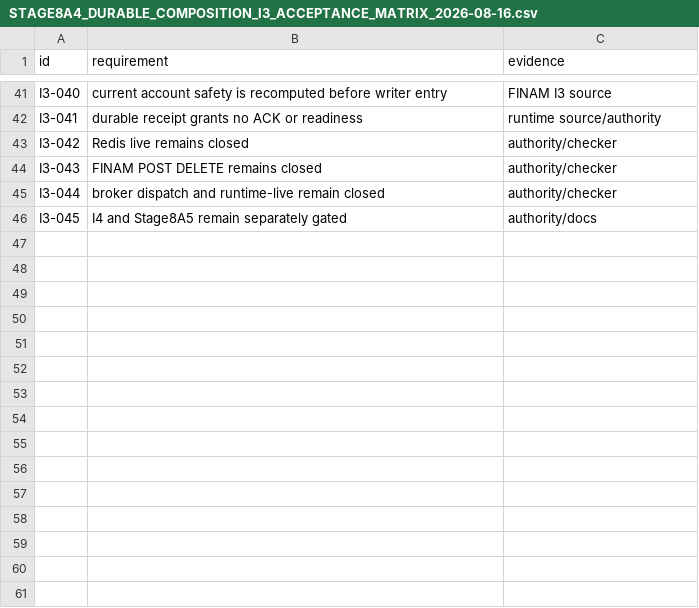
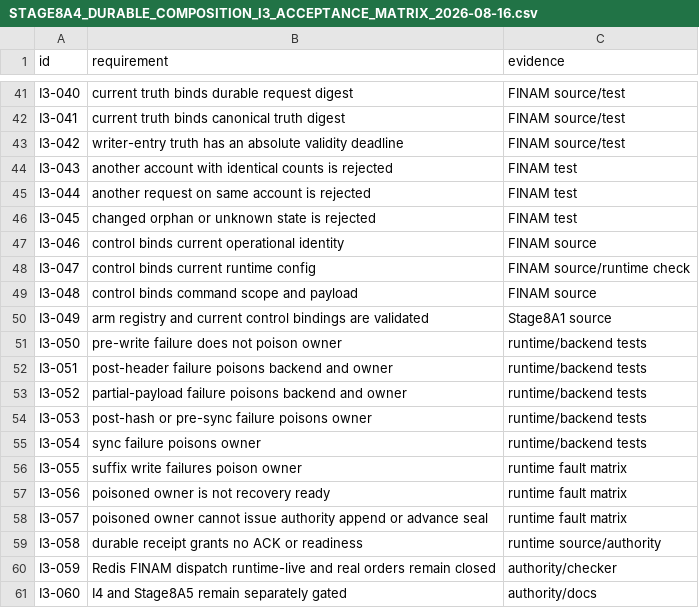
Before and after one commit to DKorolski/moex-trading-gateway-rs, a CSV file: docs/stage-8/STAGE8A4_DURABLE_COMPOSITION_I3_ACCEPTANCE_MATRIX_2026-08-16.csv, drawn as a sheet; only a part is shown, gaps mark what is left out; the diff covers the shown part only; the diff names each change by its address in the sheet, - before the commit and + after, or states it on an @@ line.

Commit message:
Harden Stage 8A4 durable composition I3 R2

```diff
--- a/docs/stage-8/STAGE8A4_DURABLE_COMPOSITION_I3_ACCEPTANCE_MATRIX_2026-08-16.csv
+++ b/docs/stage-8/STAGE8A4_DURABLE_COMPOSITION_I3_ACCEPTANCE_MATRIX_2026-08-16.csv
-B41 (requirement): current account safety is recomputed before writer entry
+B41 (requirement): current truth binds durable request digest
-C41 (evidence): FINAM I3 source
+C41 (evidence): FINAM source/test
-B42 (requirement): durable receipt grants no ACK or readiness
+B42 (requirement): current truth binds canonical truth digest
-C42 (evidence): runtime source/authority
+C42 (evidence): FINAM source/test
-B43 (requirement): Redis live remains closed
+B43 (requirement): writer-entry truth has an absolute validity deadline
-C43 (evidence): authority/checker
+C43 (evidence): FINAM source/test
-B44 (requirement): FINAM POST DELETE remains closed
+B44 (requirement): another account with identical counts is rejected
-C44:C45 (evidence): authority/checker
+C44:C45 (evidence): FINAM test
-B45 (requirement): broker dispatch and runtime-live remain closed
+B45 (requirement): another request on same account is rejected
-B46 (requirement): I4 and Stage8A5 remain separately gated
+B46 (requirement): changed orphan or unknown state is rejected
-C46 (evidence): authority/docs
+C46 (evidence): FINAM test
+row 47: I3-046 | control binds current operational identity | FINAM source
+row 48: I3-047 | control binds current runtime config | FINAM source/runtime check
+row 49: I3-048 | control binds command scope and payload | FINAM source
+row 50: I3-049 | arm registry and current control bindings are validated | Stage8A1 source
+row 51: I3-050 | pre-write failure does not poison owner | runtime/backend tests
+row 52: I3-051 | post-header failure poisons backend and owner | runtime/backend tests
+row 53: I3-052 | partial-payload failure poisons backend and owner | runtime/backend tests
+row 54: I3-053 | post-hash or pre-sync failure poisons owner | runtime/backend tests
+row 55: I3-054 | sync failure poisons owner | runtime/backend tests
+row 56: I3-055 | suffix write failures poison owner | runtime fault matrix
+row 57: I3-056 | poisoned owner is not recovery ready | runtime fault matrix
+row 58: I3-057 | poisoned owner cannot issue authority append or advance seal | runtime fault matrix
+row 59: I3-058 | durable receipt grants no ACK or readiness | runtime source/authority
+row 60: I3-059 | Redis FINAM dispatch runtime-live and real orders remain closed | authority/checker
+row 61: I3-060 | I4 and Stage8A5 remain separately gated | authority/docs
```
Also changed, not shown: 66 edited cells elsewhere in this file, 26 other files.
